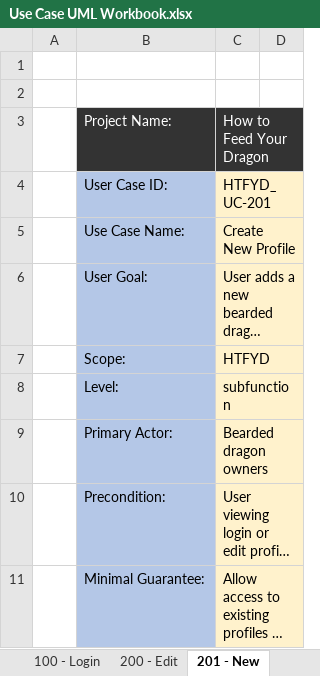
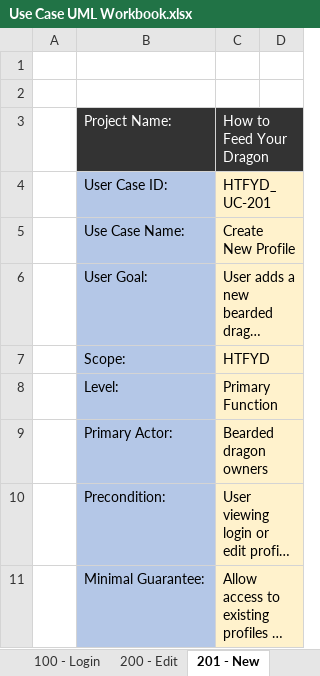
Before and after one commit to nagalil-hanoj-hteal3/SE370-2022-Team4-HowToFeedYourDragon, an Excel workbook: Labs/Use Case UML Workbook.xlsx, sheet 201 - New, drawn as a sheet; only a part is shown; long unchanged cells end in …; values as stored, in another font and other column widths than the file's, no borders; the diff names each change by its address in the sheet, - before the commit and + after, or states it on an @@ line.

```diff
--- a/Labs/Use Case UML Workbook.xlsx (sheet 201 - New)
+++ b/Labs/Use Case UML Workbook.xlsx (sheet 201 - New)
-C8: subfunction
+C8: Primary Function
```
Also changed, not shown: sheet 300-Menu, sheet 100 - Login, sheet 400-Help, sheet 500-Mod_Menu, sheet 200 - Edit, other sheet tabs, 9 other files.
